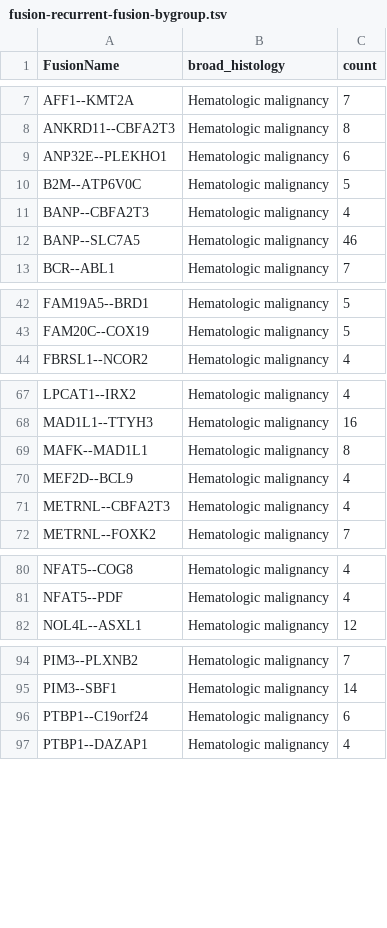
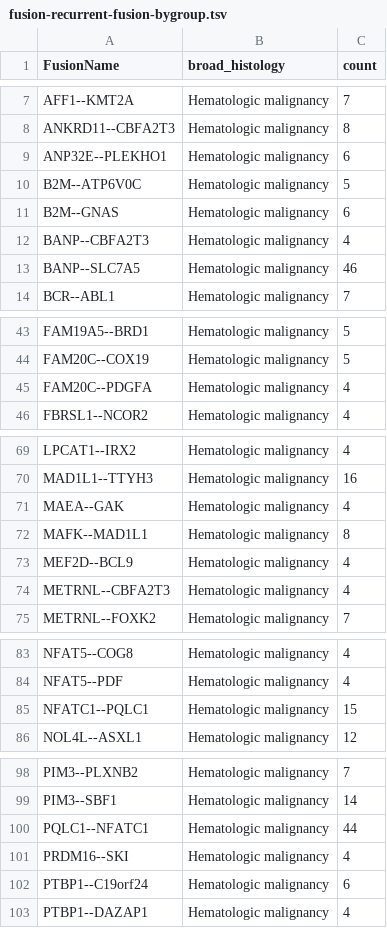
Before and after one commit to sangeetashukla/OpenPedCan-analysis, a TSV file: analyses/fusion_filtering/results/fusion-recurrent-fusion-bygroup.tsv, drawn as a sheet; only a part is shown, gaps mark what is left out; the diff covers the shown part only.

```diff
--- a/analyses/fusion_filtering/results/fusion-recurrent-fusion-bygroup.tsv
+++ b/analyses/fusion_filtering/results/fusion-recurrent-fusion-bygroup.tsv
@@ -10,2 +10,3 @@ ANP32E--PLEKHO1	Hematologic malignancy	6
 B2M--ATP6V0C	Hematologic malignancy	5
+B2M--GNAS	Hematologic malignancy	6
 BANP--CBFA2T3	Hematologic malignancy	4
@@ -43,2 +44,3 @@ FAM19A5--BRD1	Hematologic malignancy	5
 FAM20C--COX19	Hematologic malignancy	5
+FAM20C--PDGFA	Hematologic malignancy	4
 FBRSL1--NCOR2	Hematologic malignancy	4
@@ -68,2 +70,3 @@ LPCAT1--IRX2	Hematologic malignancy	4
 MAD1L1--TTYH3	Hematologic malignancy	16
+MAEA--GAK	Hematologic malignancy	4
 MAFK--MAD1L1	Hematologic malignancy	8
@@ -81,2 +84,3 @@ NFAT5--COG8	Hematologic malignancy	4
 NFAT5--PDF	Hematologic malignancy	4
+NFATC1--PQLC1	Hematologic malignancy	15
 NOL4L--ASXL1	Hematologic malignancy	12
@@ -95,2 +99,4 @@ PIM3--PLXNB2	Hematologic malignancy	7
 PIM3--SBF1	Hematologic malignancy	14
+PQLC1--NFATC1	Hematologic malignancy	44
+PRDM16--SKI	Hematologic malignancy	4
 PTBP1--C19orf24	Hematologic malignancy	6
```
Also changed, not shown: 2 added rows elsewhere in this file, analyses/fusion_filtering/results/fusion-recurrently-fused-genes-bygroup.tsv, 4 other files.
